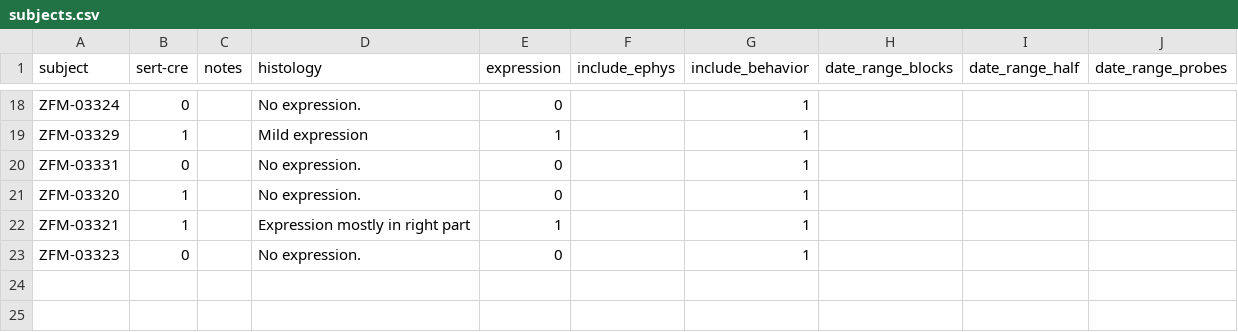
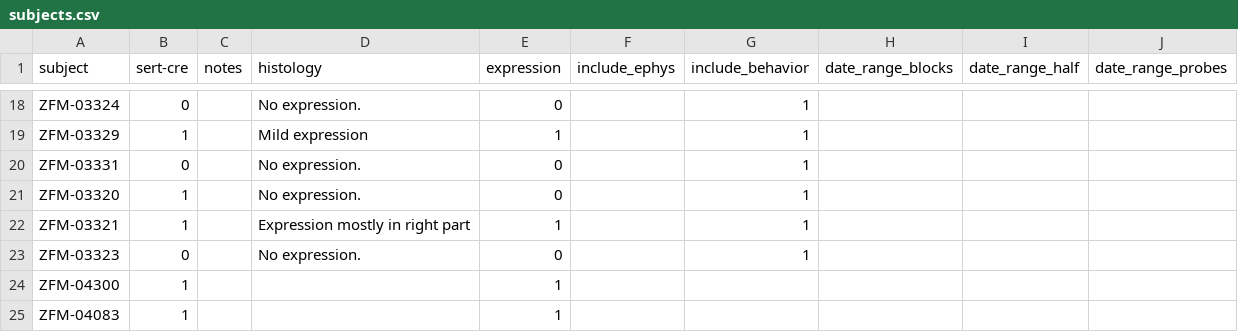
Before and after one commit to guidomeijer/IBL-Serotonin, a CSV file: subjects.csv, drawn as a sheet; only a part is shown, gaps mark what is left out; the diff names each change by its address in the sheet, - before the commit and + after, or states it on an @@ line.

```diff
--- a/subjects.csv
+++ b/subjects.csv
+row 24: ZFM-04300 | 1 |  |  | 1
+row 25: ZFM-04083 | 1 |  |  | 1
```
Also changed, not shown: 15 other files.
